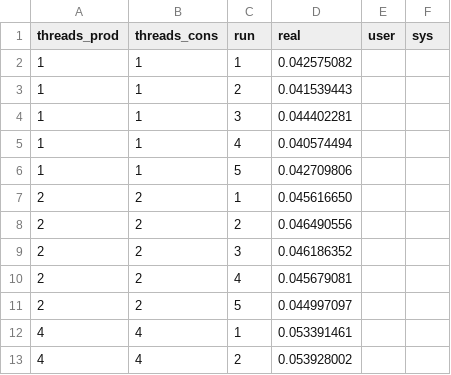
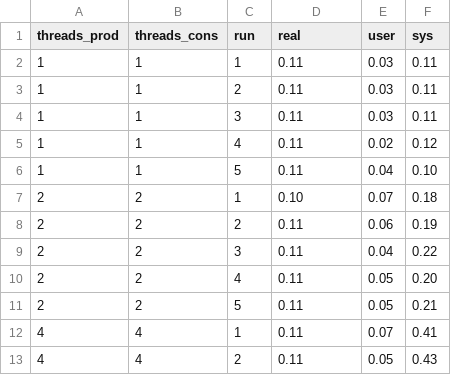
Before and after one commit to seisdedosdiego/LINFO1252-Projet-1, a CSV file: measures/prodcons.csv, drawn as a sheet; only a part is shown; the diff covers the shown part only.

```diff
--- a/measures/prodcons.csv
+++ b/measures/prodcons.csv
@@ -1,13 +1,13 @@
 threads_prod;threads_cons;run;real;user;sys
-1;1;1;0.042575082
-1;1;2;0.041539443
-1;1;3;0.044402281
-1;1;4;0.040574494
-1;1;5;0.042709806
-2;2;1;0.045616650
-2;2;2;0.046490556
-2;2;3;0.046186352
-2;2;4;0.045679081
-2;2;5;0.044997097
-4;4;1;0.053391461
-4;4;2;0.053928002
+1;1;1;0.11;0.03;0.11
+1;1;2;0.11;0.03;0.11
+1;1;3;0.11;0.03;0.11
+1;1;4;0.11;0.02;0.12
+1;1;5;0.11;0.04;0.10
+2;2;1;0.10;0.07;0.18
+2;2;2;0.11;0.06;0.19
+2;2;3;0.11;0.04;0.22
+2;2;4;0.11;0.05;0.20
+2;2;5;0.11;0.05;0.21
+4;4;1;0.11;0.07;0.41
+4;4;2;0.11;0.05;0.43
```
Also changed, not shown: 39 edited cells elsewhere in this file, measures/lecteurs_ecrivains.csv, measures/philosophes.csv, 16 other files.
